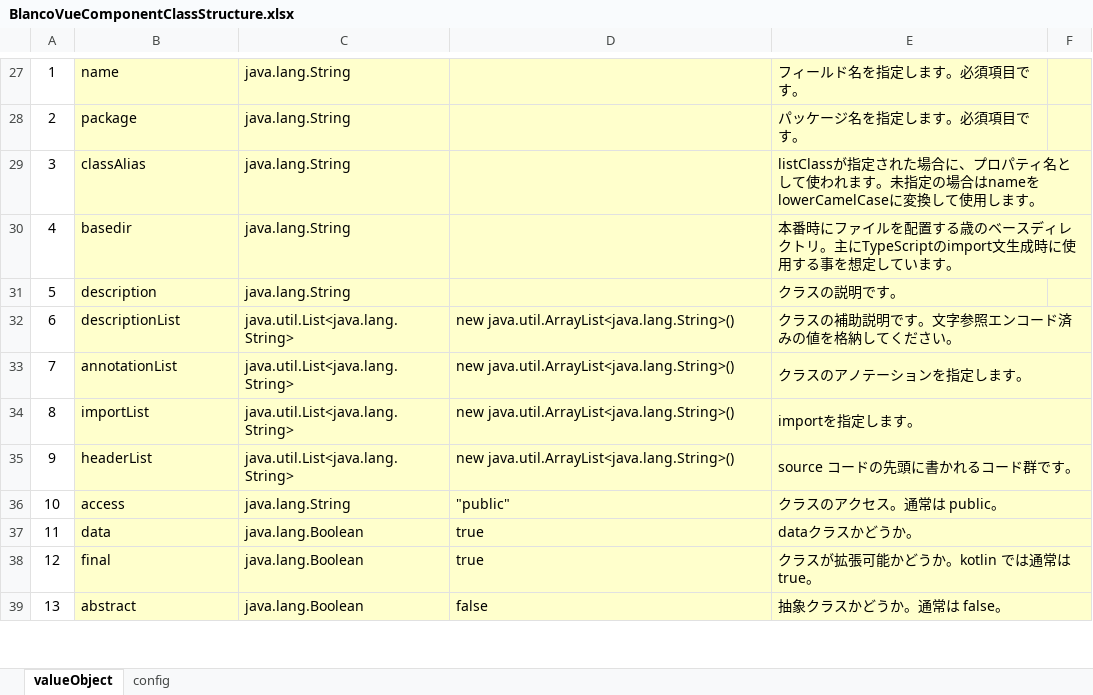
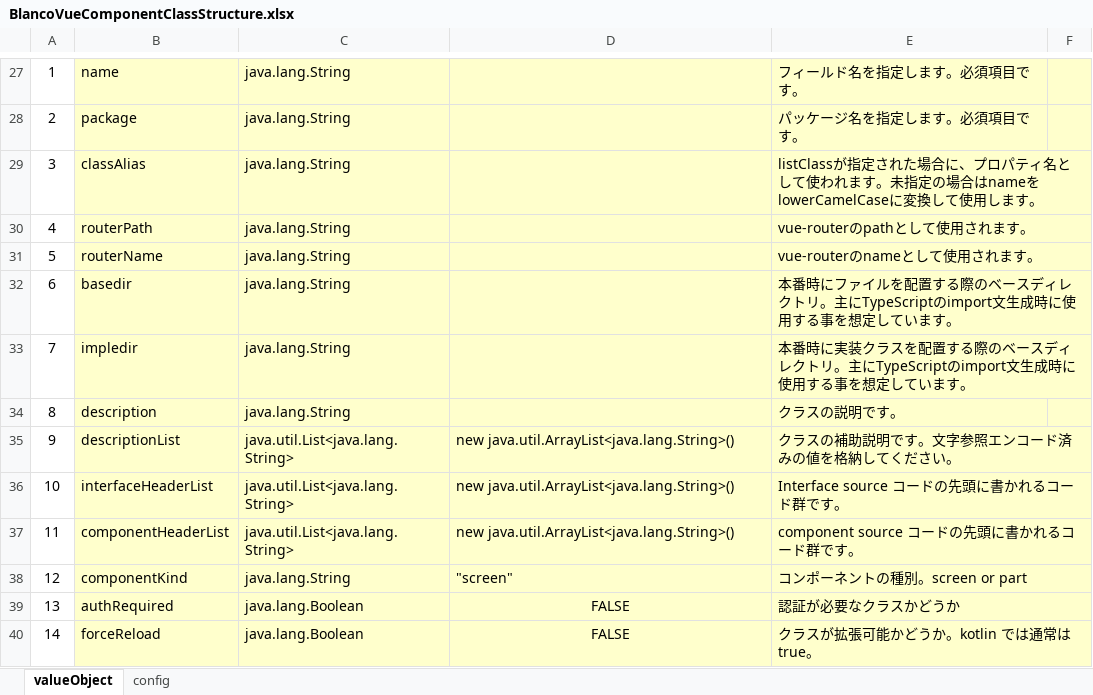
Before and after one commit to uedaueo/blancoVueComponent, an Excel workbook: meta/program/BlancoVueComponentClassStructure.xlsx, sheet valueObject, drawn as a sheet; only a part is shown, gaps mark what is left out; values as stored, in another font and other column widths than the file's, no borders; removed rows and columns are numbered as before the commit, all else as after; the diff covers the shown part only; the diff names each change by its address in the sheet, - before the commit and + after, or states it on an @@ line.

```diff
--- a/meta/program/BlancoVueComponentClassStructure.xlsx (sheet valueObject)
+++ b/meta/program/BlancoVueComponentClassStructure.xlsx (sheet valueObject)
+row 30: 4 | routerPath | java.lang.String |  | vue-routerのpathとして使用されます。
+row 31: 5 | routerName | java.lang.String |  | vue-routerのnameとして使用されます。
@@ column A renumbered between rows 32 and 51 @@
-E32: …配置する歳のベース…
+E32: …配置する際のベース…
+row 33: 7 | impledir | java.lang.String |  | 本番時に実装クラスを配置する際のベースディレクトリ。主にTypeScriptのimport文生成時に使用する事を想定しています。
-B36: annotationList
+B36: interfaceHeaderList
-E36: クラスのアノテーションを指定します。
+E36: Interface source コードの先頭に書かれるコード群です。
-row 34: 8 | importList | java.util.List<java.lang.String> | new java.util.ArrayList<java.lang.String>() | importを指定します。
-B37: headerList
+B37: componentHeaderList
-E37: source コードの先頭に書かれるコード群です。
+E37: component source コードの先頭に書かれるコード群です。
-row 36: 10 | access | java.lang.String | "public" | クラスのアクセス。通常は public。
-row 37: 11 | data | java.lang.Boolean | true | dataクラスかどうか。
+row 38: 12 | componentKind | java.lang.String | "screen" | コンポーネントの種別。screen or part
+row 39: 13 | authRequired | java.lang.Boolean | FALSE | 認証が必要なクラスかどうか
-B40: final
+B40: forceReload
-D40: true
+D40: FALSE
-D40 alignment: left
+D40 alignment: center
-row 39: 13 | abstract | java.lang.Boolean | false | 抽象クラスかどうか。通常は false。
```
Also changed, not shown: 4 added rows, 2 removed rows, 5 edited cells and cell formats elsewhere in this sheet, meta/components/TableSample.xlsx, meta/program/BlancoVueComponentConstants.xlsx, 21 other files.
